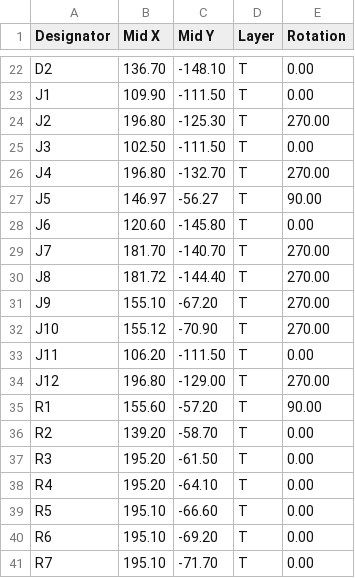
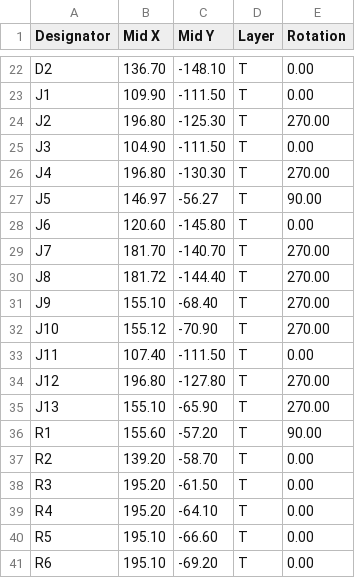
Before and after one commit to KrivkaJ/Projekt_SOC_KiCad, a CSV file: Univerzalni_testovaci_platforma_nejen_pro_IoT_v1/gerber/pos.csv, drawn as a sheet; only a part is shown, gaps mark what is left out; the shorter side is filled out with more unchanged rows.

```diff
--- a/Univerzalni_testovaci_platforma_nejen_pro_IoT_v1/gerber/pos.csv
+++ b/Univerzalni_testovaci_platforma_nejen_pro_IoT_v1/gerber/pos.csv
@@ -24,4 +24,4 @@ J1,109.90,-111.50,T,0.00
 J2,196.80,-125.30,T,270.00
-J3,102.50,-111.50,T,0.00
-J4,196.80,-132.70,T,270.00
+J3,104.90,-111.50,T,0.00
+J4,196.80,-130.30,T,270.00
 J5,146.97,-56.27,T,90.00
@@ -30,6 +30,7 @@ J7,181.70,-140.70,T,270.00
 J8,181.72,-144.40,T,270.00
-J9,155.10,-67.20,T,270.00
+J9,155.10,-68.40,T,270.00
 J10,155.12,-70.90,T,270.00
-J11,106.20,-111.50,T,0.00
-J12,196.80,-129.00,T,270.00
+J11,107.40,-111.50,T,0.00
+J12,196.80,-127.80,T,270.00
+J13,155.10,-65.90,T,270.00
 R1,155.60,-57.20,T,90.00
```
Also changed, not shown: Univerzalni_testovaci_platforma_nejen_pro_IoT_v1/gerber/bom.csv, 29 other files.
